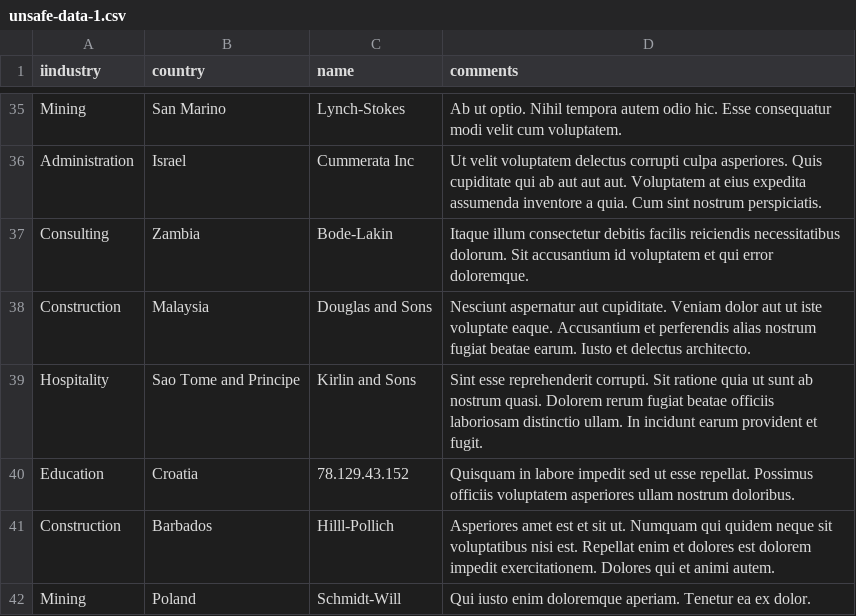
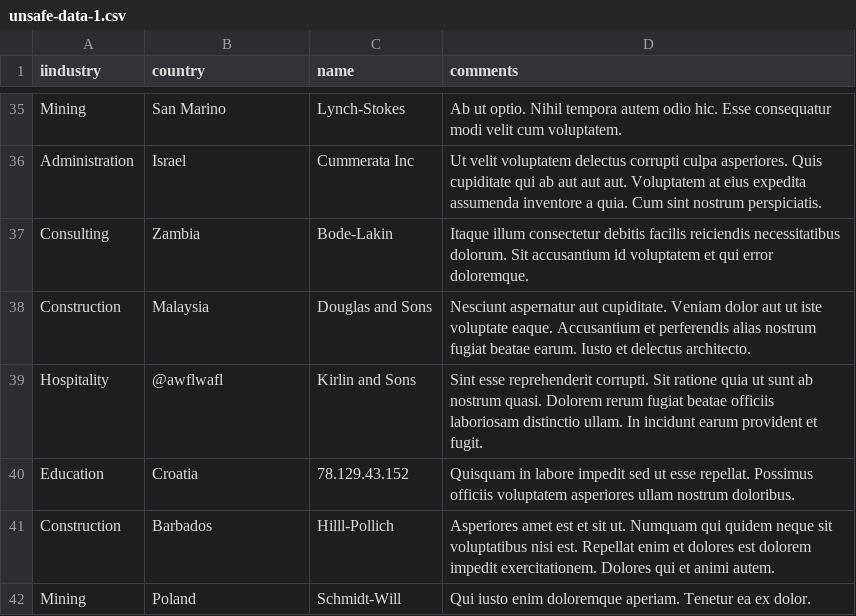
Before and after one commit to awflwafl/SecretDataChallenge1, a CSV file: data/unsafe-data-1.csv, drawn as a sheet; only a part is shown, gaps mark what is left out.

```diff
--- a/data/unsafe-data-1.csv
+++ b/data/unsafe-data-1.csv
@@ -38,3 +38,3 @@ Consulting,Zambia,Bode-Lakin,Itaque illum consectetur debitis facilis reiciendis
 Construction,Malaysia,Douglas and Sons,Nesciunt aspernatur aut cupiditate. Veniam dolor aut ut iste voluptate eaque. Accusantium et perferendis alias nostrum fugiat beatae earum. Iusto et delectus architecto.
-Hospitality,Sao Tome and Principe,Kirlin and Sons,Sint esse reprehenderit corrupti. Sit ratione quia ut sunt ab nostrum quasi. Dolorem rerum fugiat beatae officiis laboriosam distinctio ullam. In incidunt earum provident et fugit.
+Hospitality,@awflwafl,Kirlin and Sons,Sint esse reprehenderit corrupti. Sit ratione quia ut sunt ab nostrum quasi. Dolorem rerum fugiat beatae officiis laboriosam distinctio ullam. In incidunt earum provident et fugit.
 Education,Croatia,78.129.43.152,Quisquam in labore impedit sed ut esse repellat. Possimus officiis voluptatem asperiores ullam nostrum doloribus.
```
Also changed, not shown: 3 other files.
